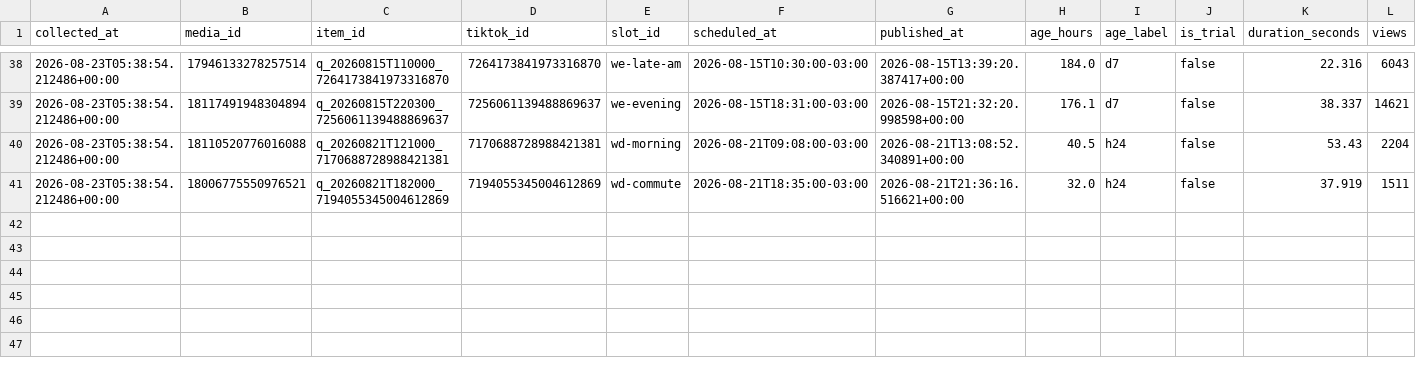
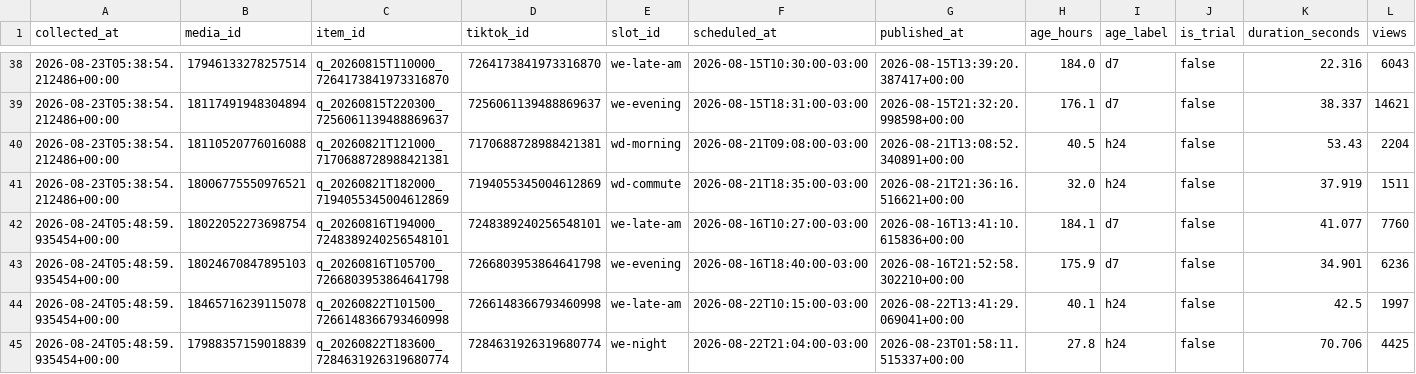
Before and after one commit to lafferreira91/tiktok_insta_lukasmax, a CSV file: data/insights.csv, drawn as a sheet; only a part is shown, gaps mark what is left out; rows hold the shown columns only; the diff names each change by its address in the sheet, - before the commit and + after, or states it on an @@ line.

Commit message:
Metricas coletadas no run 32694858386

```diff
--- a/data/insights.csv
+++ b/data/insights.csv
+row 42: 2026-08-24T05:48:59.935454+00:00 | 18022052273698754 | q_20260816T194000_7248389240256548101 | 7248389240256548101 | we-late-am | 2026-08-16T10:27:00-03:00 | 2026-08-16T13:41:10.615836+00:00 | 184.1 | d7 | false | 41.077 | 7760
+row 43: 2026-08-24T05:48:59.935454+00:00 | 18024670847895103 | q_20260816T105700_7266803953864641798 | 7266803953864641798 | we-evening | 2026-08-16T18:40:00-03:00 | 2026-08-16T21:52:58.302210+00:00 | 175.9 | d7 | false | 34.901 | 6236
+row 44: 2026-08-24T05:48:59.935454+00:00 | 18465716239115078 | q_20260822T101500_7266148366793460998 | 7266148366793460998 | we-late-am | 2026-08-22T10:15:00-03:00 | 2026-08-22T13:41:29.069041+00:00 | 40.1 | h24 | false | 42.5 | 1997
+row 45: 2026-08-24T05:48:59.935454+00:00 | 17988357159018839 | q_20260822T183600_7284631926319680774 | 7284631926319680774 | we-night | 2026-08-22T21:04:00-03:00 | 2026-08-23T01:58:11.515337+00:00 | 27.8 | h24 | false | 70.706 | 4425
```
